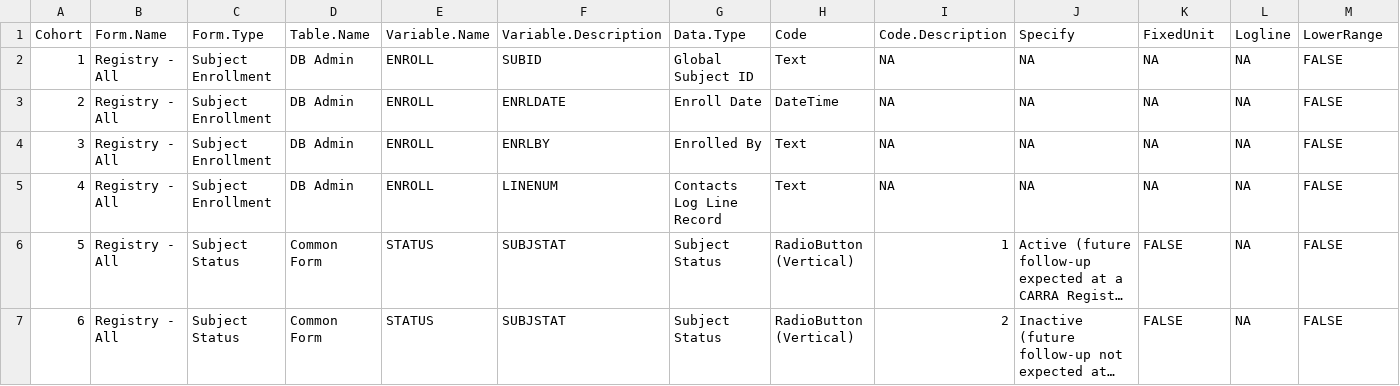
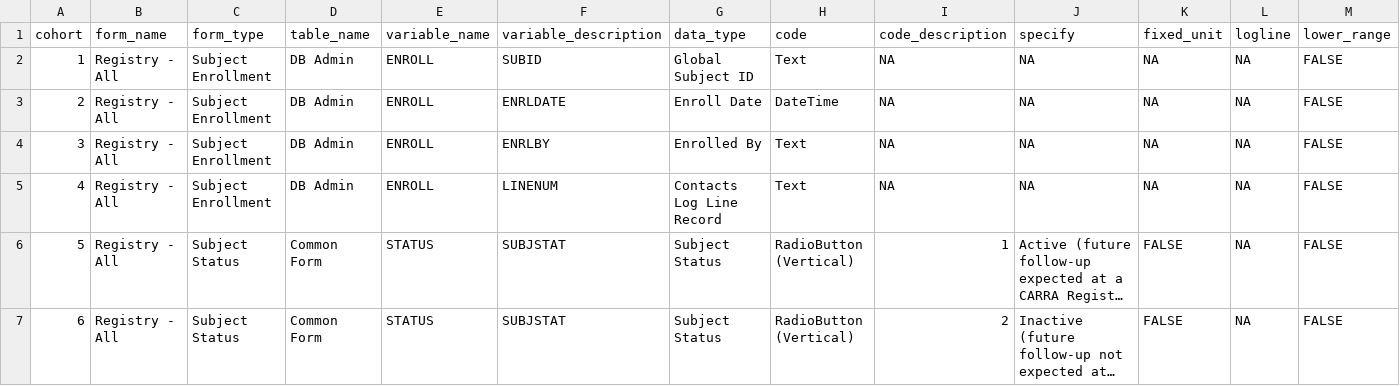
Before and after one commit to webbedfeet/CARRA, a TSV file: background/f-6-337-13136911_ZH2vHUc6_111319_CARRA_Registry_11.0_DataDictionary_DCRI_SxxX.tsv, drawn as a sheet; only a part is shown; long unchanged cells end in …; removed rows and columns are numbered as before the commit, all else as after; rows hold the shown columns only; the diff names each change by its address in the sheet, - before the commit and + after, or states it on an @@ line.

Commit message:
Updated headers on data dictionary

```diff
--- a/background/f-6-337-13136911_ZH2vHUc6_111319_CARRA_Registry_11.0_DataDictionary_DCRI_SxxX.tsv
+++ b/background/f-6-337-13136911_ZH2vHUc6_111319_CARRA_Registry_11.0_DataDictionary_DCRI_SxxX.tsv
-row 1: Cohort | Form.Name | Form.Type | Table.Name | Variable.Name | Variable.Description | Data.Type | Code | Code.Description | Specify | FixedUnit | Logline | LowerRange
+row 1: cohort | form_name | form_type | table_name | variable_name | variable_description | data_type | code | code_description | specify | fixed_unit | logline | lower_range
```
